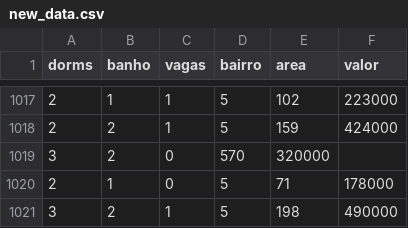
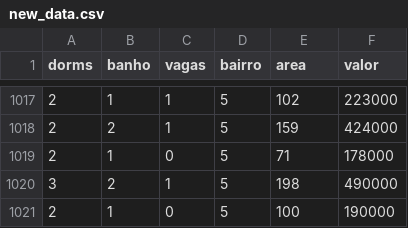
Before and after one commit to kerenskybr/predict_imoveis, a CSV file: predictimoveis/csv/new_data.csv, drawn as a sheet; only a part is shown, gaps mark what is left out; the shorter side is filled out with more unchanged rows.

Commit message:
Updated missing data

```diff
--- a/predictimoveis/csv/new_data.csv
+++ b/predictimoveis/csv/new_data.csv
@@ -1018,3 +1018,2 @@ dorms,banho,vagas,bairro,area,valor
 2,2,1,5,159,424000
-3,2,0,570,320000
 2,1,0,5,71,178000
```
